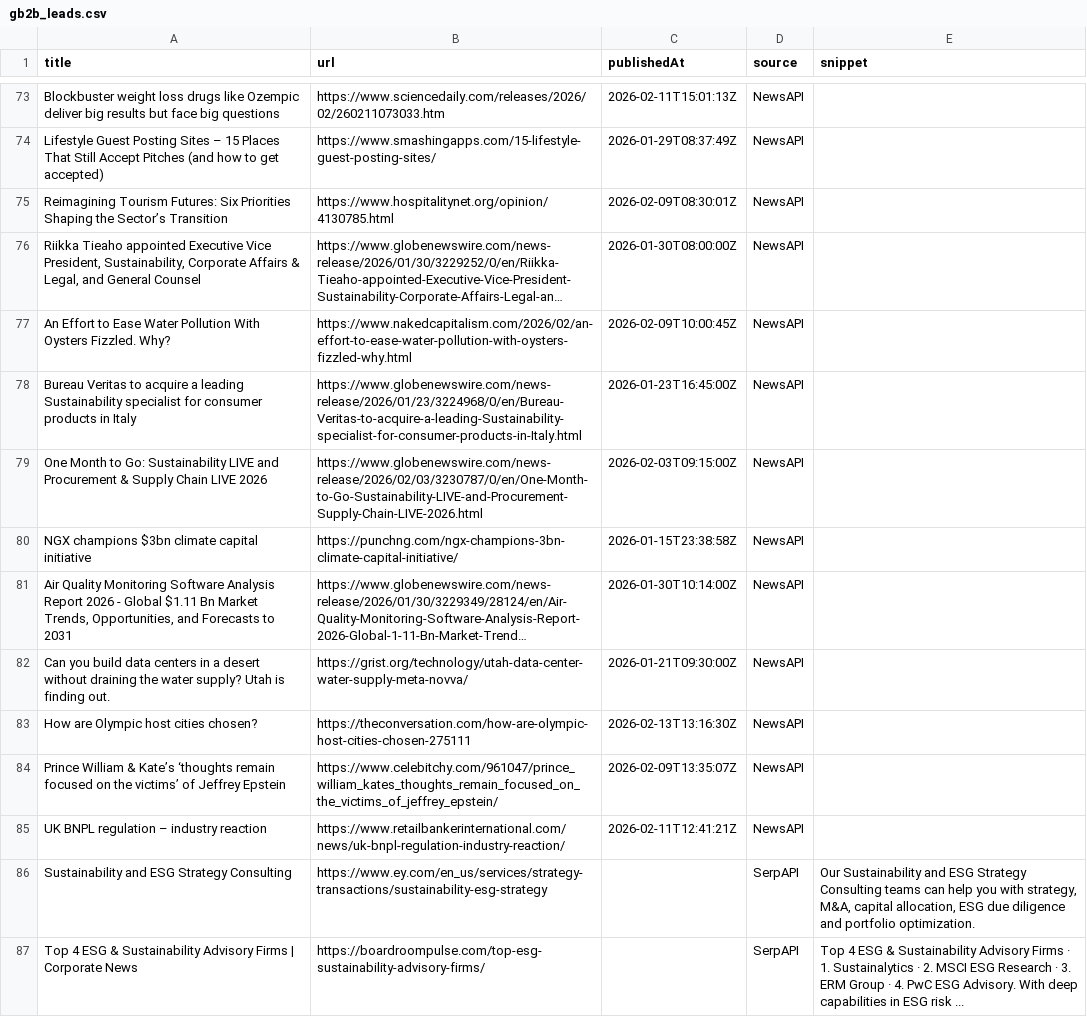
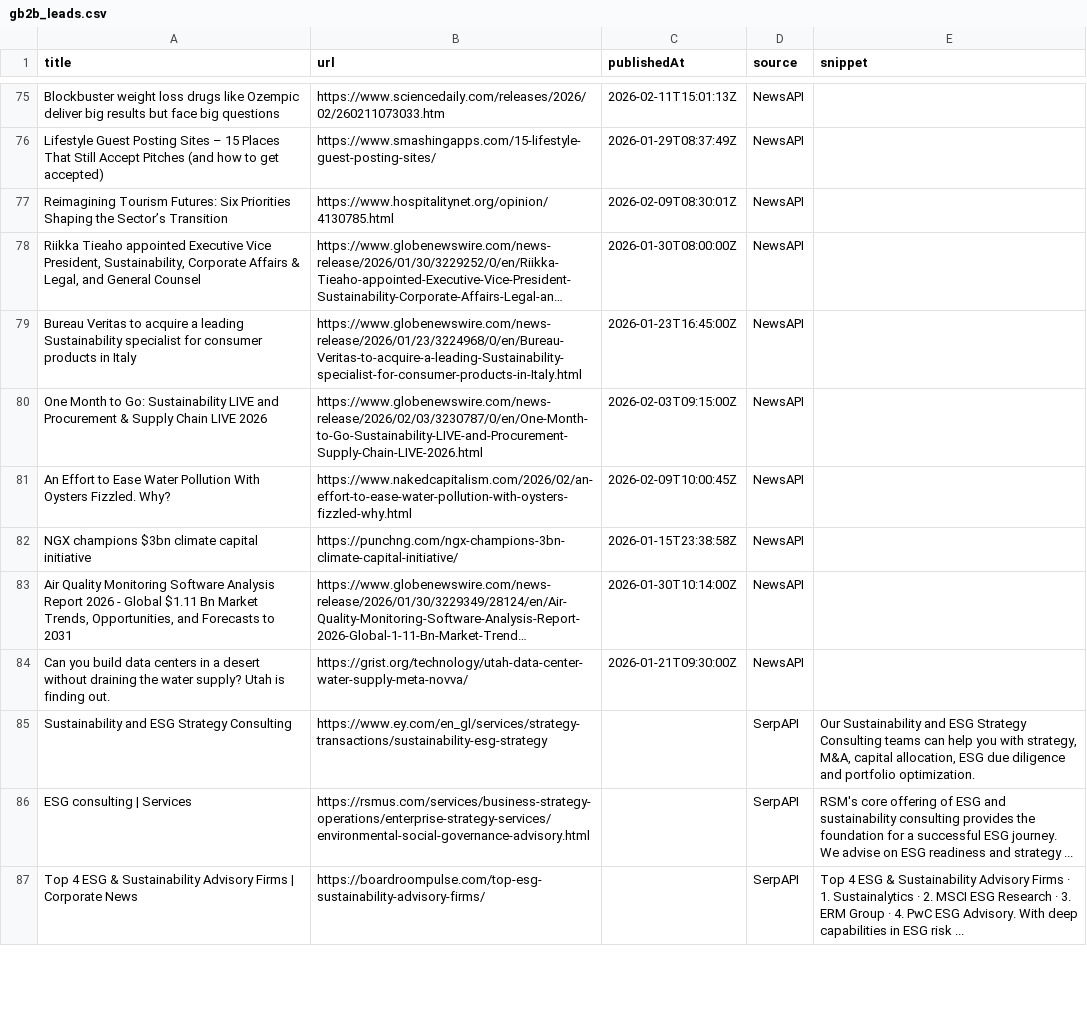
Before and after one commit to media-stack/gb2b-lead-finder, a CSV file: gb2b_leads.csv, drawn as a sheet; only a part is shown, gaps mark what is left out; long unchanged cells end in …; removed rows and columns are numbered as before the commit, all else as after; the diff covers the shown part only; the diff names each change by its address in the sheet, - before the commit and + after, or states it on an @@ line.

```diff
--- a/gb2b_leads.csv
+++ b/gb2b_leads.csv
@@ row 77 moved to row 81: An Effort to Ease Water Pollution With O… @@
-row 83: How are Olympic host cities chosen? | https://theconversation.com/how-are-olympic-host-cities-chosen-275111 | 2026-02-13T13:16:30Z | NewsAPI
-row 84: Prince William & Kate’s ‘thoughts remain focused on the victims’ of Jeffrey Epstein | https://www.celebitchy.com/961047/prince_william_kates_thoughts_remain_focused_on_the_victims_of_jeffrey_epstein/ | 2026-02-09T13:35:07Z | NewsAPI
-row 85: UK BNPL regulation – industry reaction | https://www.retailbankerinternational.com/news/uk-bnpl-regulation-industry-reaction/ | 2026-02-11T12:41:21Z | NewsAPI
-B85 (url): https://www.ey.com/en_us/services/strategy-transactions/sustainability-esg-strategy
+B85 (url): https://www.ey.com/en_gl/services/strategy-transactions/sustainability-esg-strategy
+row 86: ESG consulting | Services | https://rsmus.com/services/business-strategy-operations/enterprise-strategy-services/environmental-social-governance-advisory.html |  | SerpAPI | RSM's core offering of ESG and sustainability consulting provides the foundation for a successful ESG journey. We advise on ESG readiness and strategy ...
```
Also changed, not shown: 4 added rows, 3 removed rows, 1 moved row and 6 edited cells elsewhere in this file.
